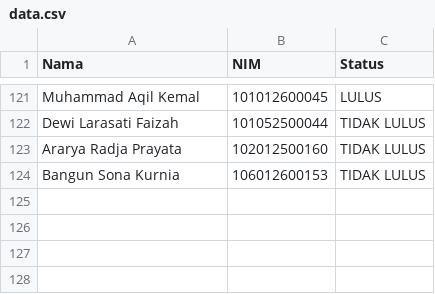
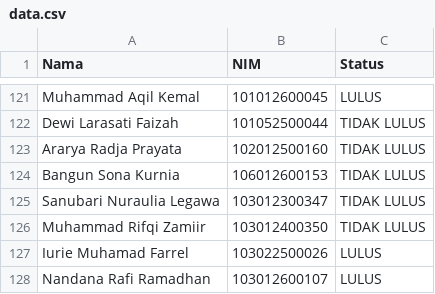
Before and after one commit to Sentienn/nnm-status-revealer, a CSV file: public/data.csv, drawn as a sheet; only a part is shown, gaps mark what is left out; the diff names each change by its address in the sheet, - before the commit and + after, or states it on an @@ line.

Commit message:
Update data lagi

```diff
--- a/public/data.csv
+++ b/public/data.csv
+row 125: Sanubari Nuraulia Legawa | 103012300347 | TIDAK LULUS
+row 126: Muhammad Rifqi Zamiir | 103012400350 | TIDAK LULUS
+row 127: Iurie Muhamad Farrel | 103022500026 | LULUS
+row 128: Nandana Rafi Ramadhan | 103012600107 | LULUS
```
